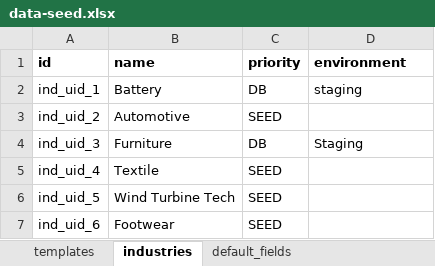
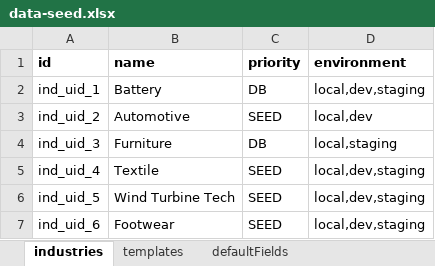
Before and after one commit to easinrobin/seed-migration-poc, an Excel workbook: src/seed/seed-data/excel/data-seed.xlsx, sheet industries, drawn as a sheet; values as stored, in another font and other column widths than the file's, no borders; the diff names each change by its address in the sheet, - before the commit and + after, or states it on an @@ line.

```diff
--- a/src/seed/seed-data/excel/data-seed.xlsx (sheet industries)
+++ b/src/seed/seed-data/excel/data-seed.xlsx (sheet industries)
-sheet tab: default_fields
+sheet tab: defaultFields
@@ sheet tab order changed: industries | templates | defaultFields @@
-D2 (environment): staging
+D2 (environment): local,dev,staging
-D3 (environment): (empty)
+D3 (environment): local,dev
-D4 (environment): Staging
+D4 (environment): local,staging
-D5:D7 (environment): (empty)
+D5:D7 (environment): local,dev,staging
```
Also changed, not shown: sheet templates, sheet defaultFields, 15 other files.
